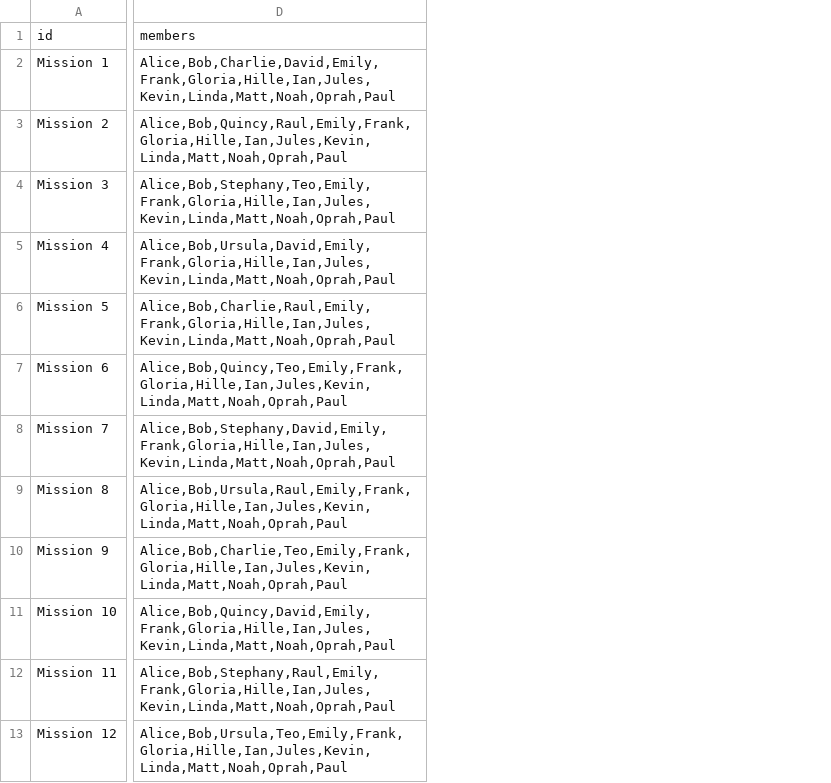
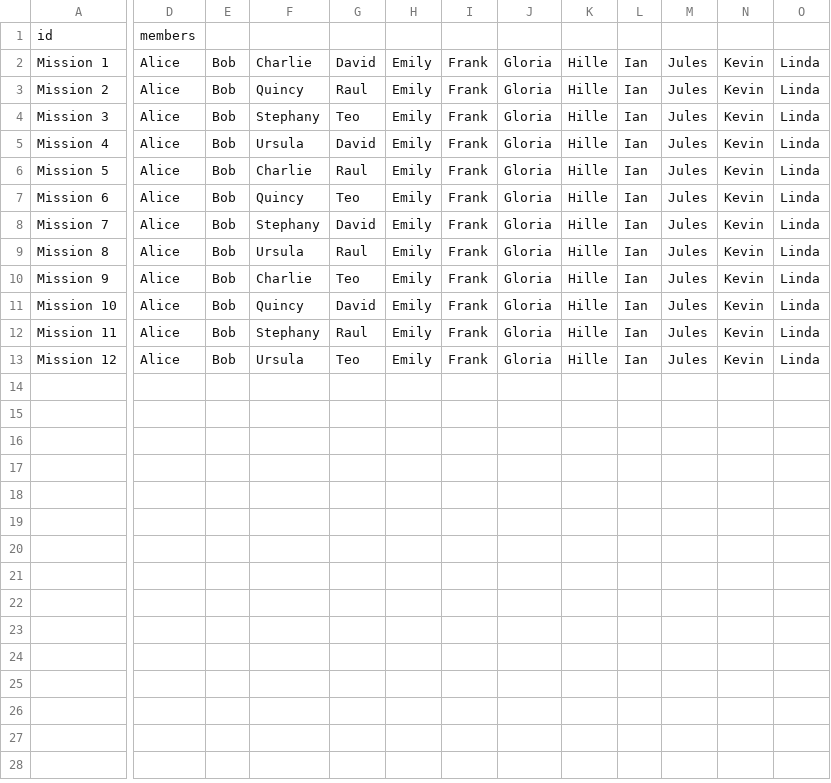
Before and after one commit to Edinburgh-Genome-Foundry/saboteurs, a CSV file: examples/statistical_methods/basic_example/basic_example.csv, drawn as a sheet; only a part is shown, gaps mark what is left out; removed rows and columns are numbered as before the commit, all else as after; the diff covers the shown part only; the diff names each change by its address in the sheet, - before the commit and + after, or states it on an @@ line.

```diff
--- a/examples/statistical_methods/basic_example/basic_example.csv
+++ b/examples/statistical_methods/basic_example/basic_example.csv
-column D, rows 1-13: members | Alice,Bob,Charlie,David,Emily,Frank,Gloria,Hille,Ian,Jules,Kevin,Linda,Matt,Noah,Oprah,Paul | Alice,Bob,Quincy,Raul,Emily,Frank,Gloria,Hille,Ian,Jules,Kevin,Linda,Matt,Noah,Oprah,Paul | Alice,Bob,Stephany,Teo,Emily,Frank,Gloria,Hille,Ian,Jules,Kevin,Linda,Matt,Noah,Oprah,Paul | Alice,Bob,Ursula,David,Emily,Frank,Gloria,Hille,Ian,Jules,Kevin,Linda,Matt,Noah,Oprah,Paul | Alice,Bob,Charlie,Raul,Emily,Frank,Gloria,Hille,Ian,Jules,Kevin,Linda,Matt,Noah,Oprah,Paul | Alice,Bob,Quincy,Teo,Emily,Frank,Gloria,Hille,Ian,Jules,Kevin,Linda,Matt,Noah,Oprah,Paul | Alice,Bob,Stephany,David,Emily,Frank,Gloria,Hille,Ian,Jules,Kevin,Linda,Matt,Noah,Oprah,Paul | Alice,Bob,Ursula,Raul,Emily,Frank,Gloria,Hille,Ian,Jules,Kevin,Linda,Matt,Noah,Oprah,Paul | Alice,Bob,Charlie,Teo,Emily,Frank,Gloria,Hille,Ian,Jules,Kevin,Linda,Matt,Noah,Oprah,Paul | Alice,Bob,Quincy,David,Emily,Frank,Gloria,Hille,Ian,Jules,Kevin,Linda,Matt,Noah,Oprah,Paul | Alice,Bob,Stephany,Raul,Emily,Frank,Gloria,Hille,Ian,Jules,Kevin,Linda,Matt,Noah,Oprah,Paul | Alice,Bob,Ursula,Teo,Emily,Frank,Gloria,Hille,Ian,Jules,Kevin,Linda,Matt,Noah,Oprah,Paul
+column D, rows 1-13: members | Alice | Alice | Alice | Alice | Alice | Alice | Alice | Alice | Alice | Alice | Alice | Alice
+column E, rows 2-13: all Bob
+column F, rows 2-13: Charlie | Quincy | Stephany | Ursula | Charlie | Quincy | Stephany | Ursula | Charlie | Quincy | Stephany | Ursula
+column G, rows 2-13: David | Raul | Teo | David | Raul | Teo | David | Raul | Teo | David | Raul | Teo
+column H, rows 2-13: all Emily
+column I, rows 2-13: all Frank
+column J, rows 2-13: all Gloria
+column K, rows 2-13: all Hille
+column L, rows 2-13: all Ian
+column M, rows 2-13: all Jules
+column N, rows 2-13: all Kevin
+column O, rows 2-13: all Linda
```
Also changed, not shown: 4 added columns elsewhere in this file, examples/statistical_methods/genetic_parts_example/assemblies_data.csv, 4 other files.
